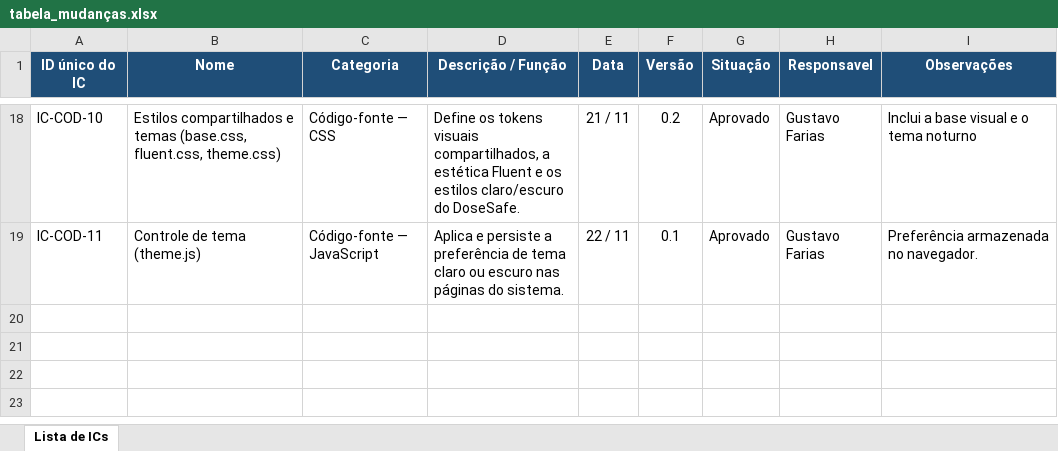
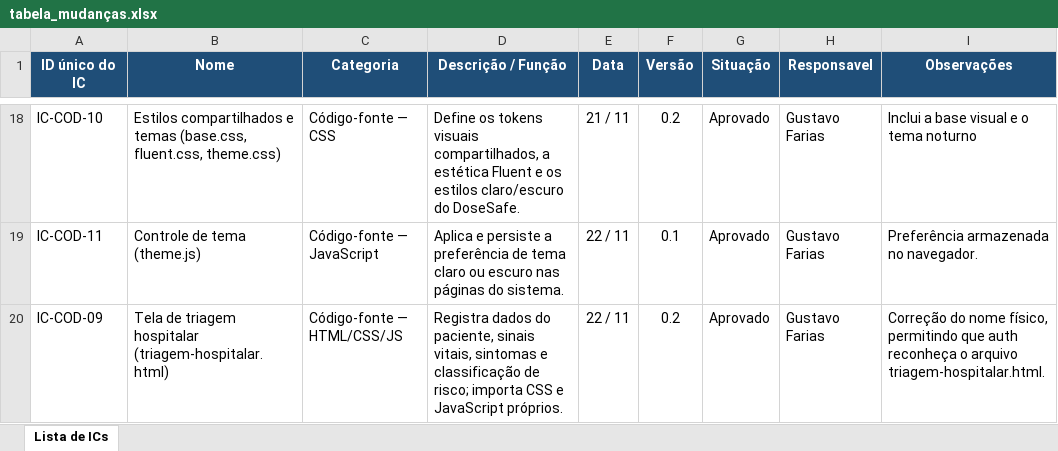
Before and after one commit to EdsonBenedetto/DoseSafe, an Excel workbook: docs/gc/tabela_mudanças.xlsx, sheet Lista de ICs, drawn as a sheet; only a part is shown, gaps mark what is left out; values as stored, in another font and other column widths than the file's, no borders; the diff names each change by its address in the sheet, - before the commit and + after, or states it on an @@ line.

Commit message:
tabela atualizada

```diff
--- a/docs/gc/tabela_mudanças.xlsx (sheet Lista de ICs)
+++ b/docs/gc/tabela_mudanças.xlsx (sheet Lista de ICs)
+row 20: IC-COD-09 | Tela de triagem hospitalar (triagem-hospitalar.html) | Código-fonte — HTML/CSS/JS | Registra dados do paciente, sinais vitais, sintomas e classificação de risco; importa CSS e JavaScript próprios. | 22 / 11 | 0.2 | Aprovado | Gustavo Farias | Correção do nome físico, permitindo que auth reconheça o arquivo triagem-hospitalar.html.
```
